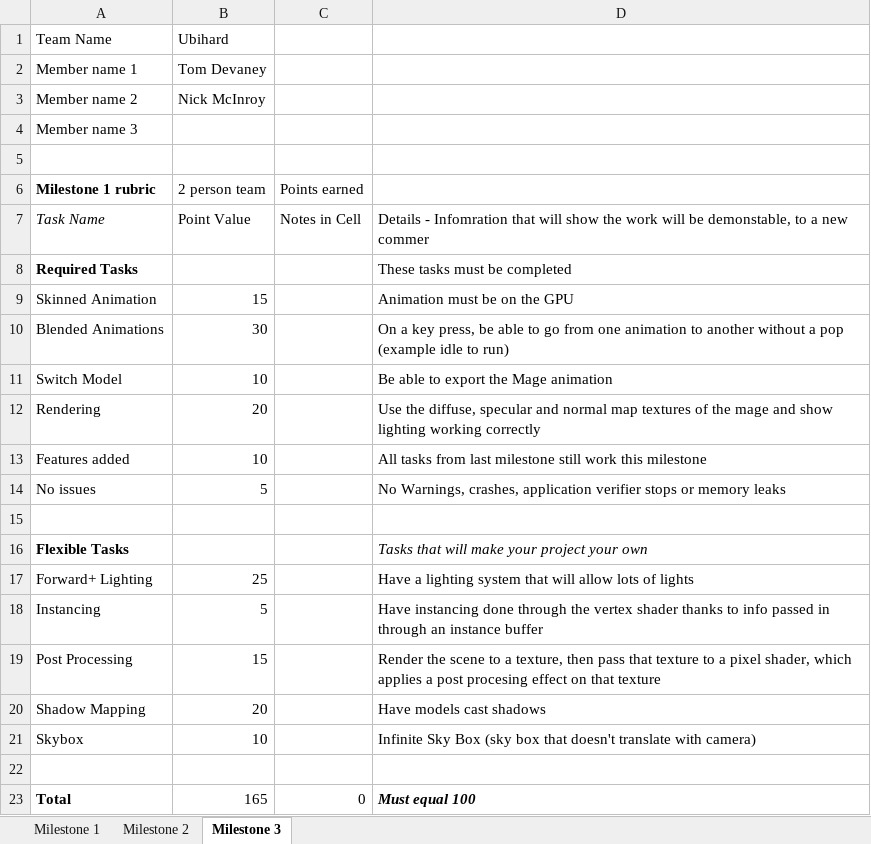
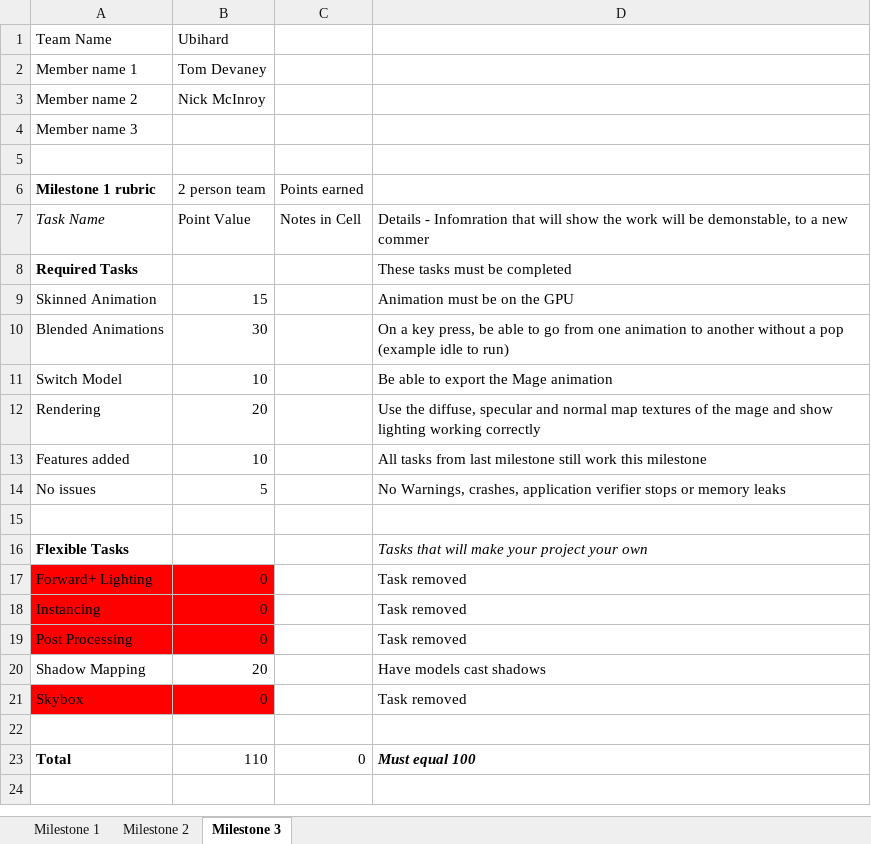
Before and after one commit to TomDevaney/PPV, an Excel workbook: Milestone rubrics template.xlsx.xlsx, sheet Milestone 3, drawn as a sheet; values as stored, in another font and other column widths than the file's, no borders; the diff names each change by its address in the sheet, - before the commit and + after, or states it on an @@ line.

Commit message:
removed tasks that put the team far too far over 100 points that did not have a a focus on animation

```diff
--- a/Milestone rubrics template.xlsx.xlsx (sheet Milestone 3)
+++ b/Milestone rubrics template.xlsx.xlsx (sheet Milestone 3)
-A17:B19 fill: none
+A17:B19 fill: #FF0000
-B17: 25
+B17: 0
-D17: Have a lighting system that will allow lots of lights
+D17: Task removed
-B18: 5
+B18: 0
-D18: Have instancing done through the vertex shader thanks to info passed in through an instance buffer
+D18: Task removed
-B19: 15
+B19: 0
-D19: Render the scene to a texture, then pass that texture to a pixel shader, which applies a post procesing effect on that texture
+D19: Task removed
-A21:B21 fill: none
+A21:B21 fill: #FF0000
-B21: 10
+B21: 0
-D21: Infinite Sky Box (sky box that doesn't translate with camera)
+D21: Task removed
-B23: 165
+B23: 110
```
